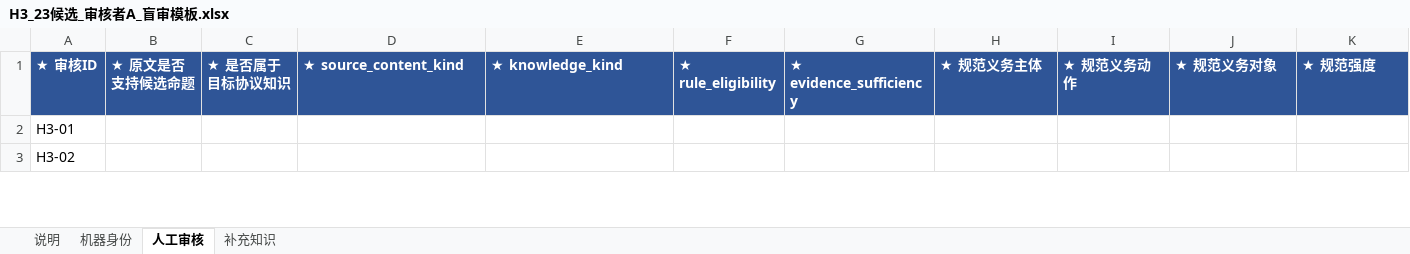
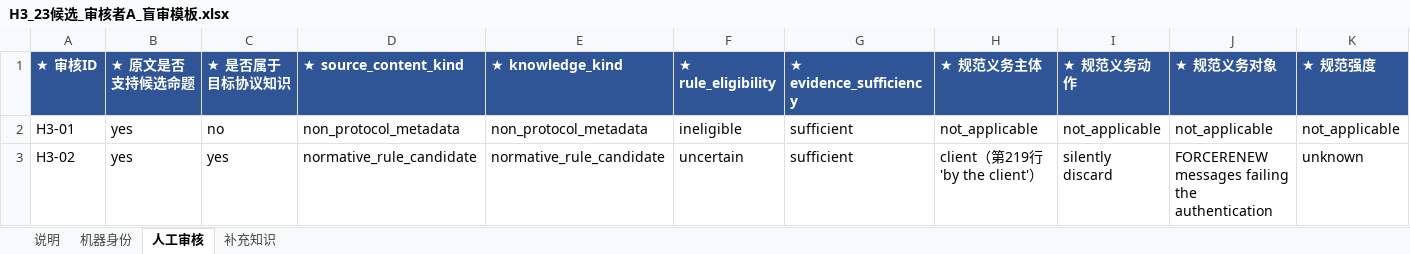
Before and after one commit to sssxzl/ProtoKG, an Excel workbook: docs/实施/待办与勘误/M0对账交付/M1-Q3-V2-E4-R1_H3候选人工盲审/H3_23候选_审核者A_盲审模板.xlsx, sheet 人工审核, drawn as a sheet; only a part is shown; values as stored, in another font and other column widths than the file's, no borders; the diff covers the shown part only; the diff names each change by its address in the sheet, - before the commit and + after, or states it on an @@ line.

```diff
--- a/docs/实施/待办与勘误/M0对账交付/M1-Q3-V2-E4-R1_H3候选人工盲审/H3_23候选_审核者A_盲审模板.xlsx (sheet 人工审核)
+++ b/docs/实施/待办与勘误/M0对账交付/M1-Q3-V2-E4-R1_H3候选人工盲审/H3_23候选_审核者A_盲审模板.xlsx (sheet 人工审核)
-B2:B3 (★ 原文是否支持候选命题): (empty)
+B2:B3 (★ 原文是否支持候选命题): yes
-C2 (★ 是否属于目标协议知识): (empty)
+C2 (★ 是否属于目标协议知识): no
-D2 (★ source_content_kind): (empty)
+D2 (★ source_content_kind): non_protocol_metadata
-E2 (★ knowledge_kind): (empty)
+E2 (★ knowledge_kind): non_protocol_metadata
-F2 (★ rule_eligibility): (empty)
+F2 (★ rule_eligibility): ineligible
-G2:G3 (★ evidence_sufficiency): (empty)
+G2:G3 (★ evidence_sufficiency): sufficient
-H2 (★ 规范义务主体): (empty)
+H2 (★ 规范义务主体): not_applicable
-I2 (★ 规范义务动作): (empty)
+I2 (★ 规范义务动作): not_applicable
-J2 (★ 规范义务对象): (empty)
+J2 (★ 规范义务对象): not_applicable
-K2 (★ 规范强度): (empty)
+K2 (★ 规范强度): not_applicable
-C3 (★ 是否属于目标协议知识): (empty)
+C3 (★ 是否属于目标协议知识): yes
-D3 (★ source_content_kind): (empty)
+D3 (★ source_content_kind): normative_rule_candidate
-E3 (★ knowledge_kind): (empty)
+E3 (★ knowledge_kind): normative_rule_candidate
-F3 (★ rule_eligibility): (empty)
+F3 (★ rule_eligibility): uncertain
-H3 (★ 规范义务主体): (empty)
+H3 (★ 规范义务主体): client（第219行 'by the client'）
-I3 (★ 规范义务动作): (empty)
+I3 (★ 规范义务动作): silently discard
-J3 (★ 规范义务对象): (empty)
+J3 (★ 规范义务对象): FORCERENEW messages failing the authentication
-K3 (★ 规范强度): (empty)
+K3 (★ 规范强度): unknown
```
Also changed, not shown: 396 edited cells elsewhere in this sheet, sheet 补充知识, docs/实施/待办与勘误/M0对账交付/M1-Q3-V2-E4-R1_H3候选人工盲审/H3_23候选_审核者B_盲审模板.xlsx, 21 other files.
